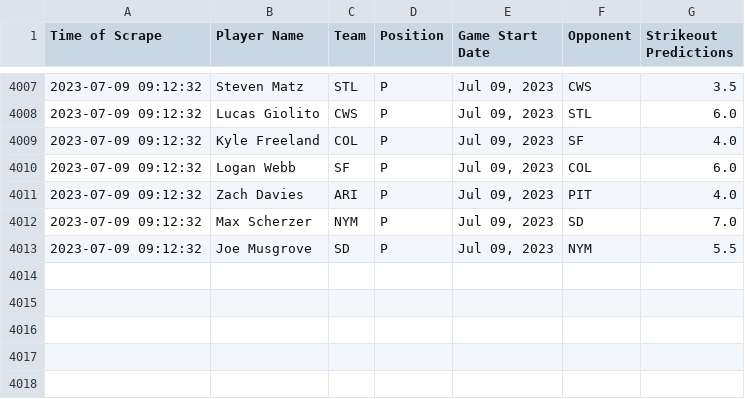
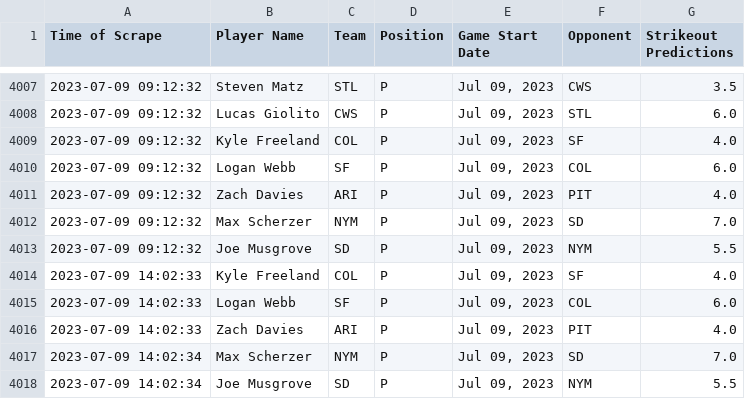
Before and after one commit to itsDarianNgo/prizepicks-strikeouts-scraper, a CSV file: data/prizepicks_mlb_pitcher_strikeouts.csv, drawn as a sheet; only a part is shown, gaps mark what is left out.

Commit message:
Update data

```diff
--- a/data/prizepicks_mlb_pitcher_strikeouts.csv
+++ b/data/prizepicks_mlb_pitcher_strikeouts.csv
@@ -4013 +4013,6 @@ Time of Scrape,Player Name,Team,Position,Game Start Date,Opponent,Strikeout Pred
 2023-07-09 09:12:32,Joe Musgrove,SD,P,"Jul 09, 2023",NYM,5.5
+2023-07-09 14:02:33,Kyle Freeland,COL,P,"Jul 09, 2023",SF,4.0
+2023-07-09 14:02:33,Logan Webb,SF,P,"Jul 09, 2023",COL,6.0
+2023-07-09 14:02:33,Zach Davies,ARI,P,"Jul 09, 2023",PIT,4.0
+2023-07-09 14:02:34,Max Scherzer,NYM,P,"Jul 09, 2023",SD,7.0
+2023-07-09 14:02:34,Joe Musgrove,SD,P,"Jul 09, 2023",NYM,5.5
```
